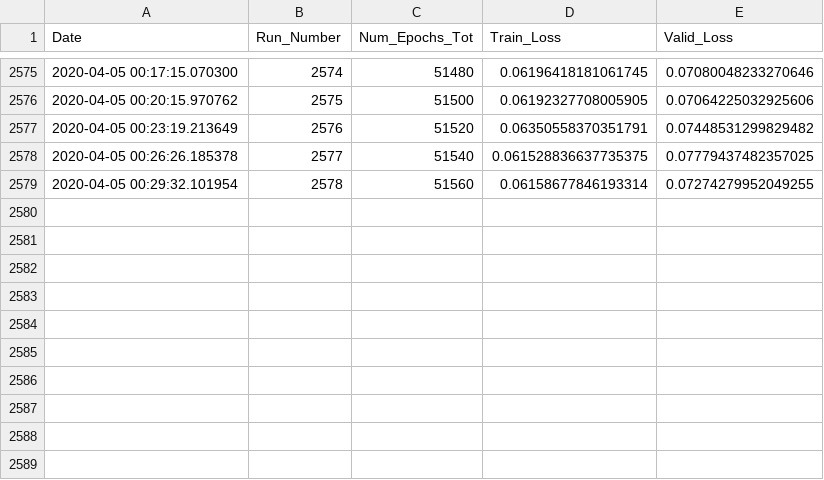
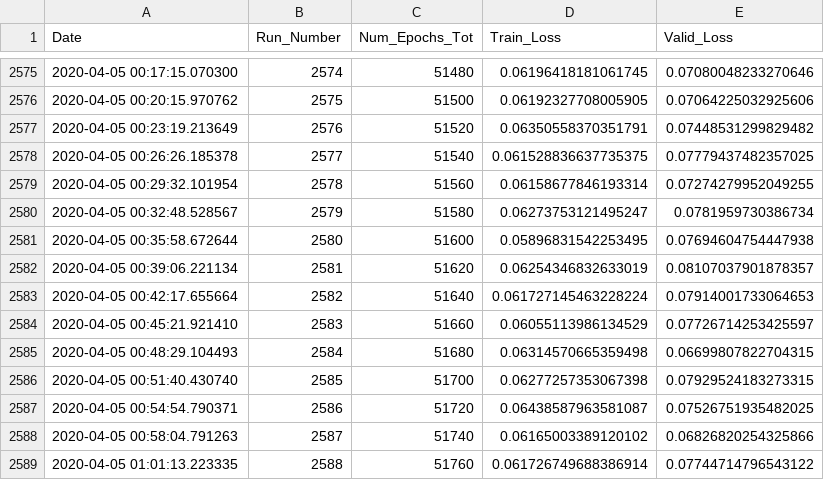
Before and after one commit to rashmi-raviprasad/springboard, a CSV file: faces_capstone2/train_log.csv, drawn as a sheet; only a part is shown, gaps mark what is left out.

Commit message:
trained_51760_of_141520_epochs

```diff
--- a/faces_capstone2/train_log.csv
+++ b/faces_capstone2/train_log.csv
@@ -2579 +2579,11 @@ Date,Run_Number,Num_Epochs_Tot,Train_Loss,Valid_Loss
 2020-04-05 00:29:32.101954,2578,51560,0.06158677846193314,0.07274279952049255
+2020-04-05 00:32:48.528567,2579,51580,0.06273753121495247,0.0781959730386734
+2020-04-05 00:35:58.672644,2580,51600,0.05896831542253495,0.07694604754447938
+2020-04-05 00:39:06.221134,2581,51620,0.06254346832633019,0.08107037901878357
+2020-04-05 00:42:17.655664,2582,51640,0.061727145463228224,0.07914001733064653
+2020-04-05 00:45:21.921410,2583,51660,0.06055113986134529,0.07726714253425597
+2020-04-05 00:48:29.104493,2584,51680,0.06314570665359498,0.06699807822704315
+2020-04-05 00:51:40.430740,2585,51700,0.06277257353067398,0.07929524183273315
+2020-04-05 00:54:54.790371,2586,51720,0.06438587963581087,0.07526751935482025
+2020-04-05 00:58:04.791263,2587,51740,0.06165003389120102,0.06826820254325866
+2020-04-05 01:01:13.223335,2588,51760,0.061726749688386914,0.07744714796543122
```
Also changed, not shown: 1 other file.
